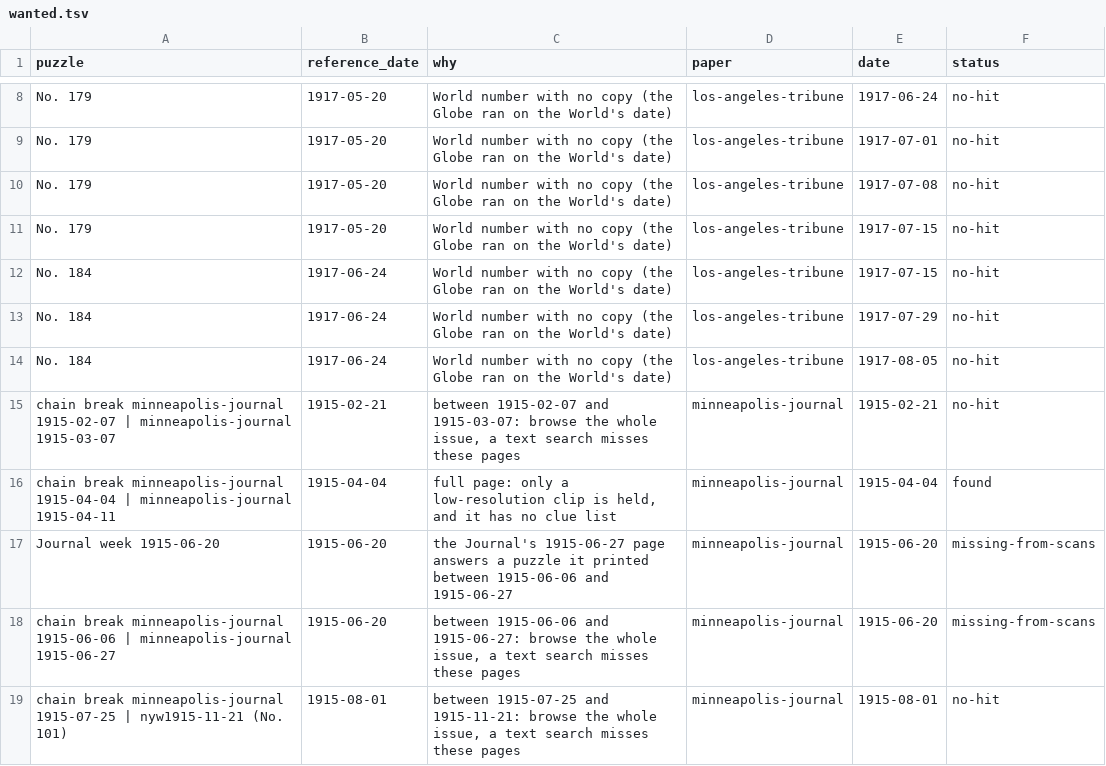
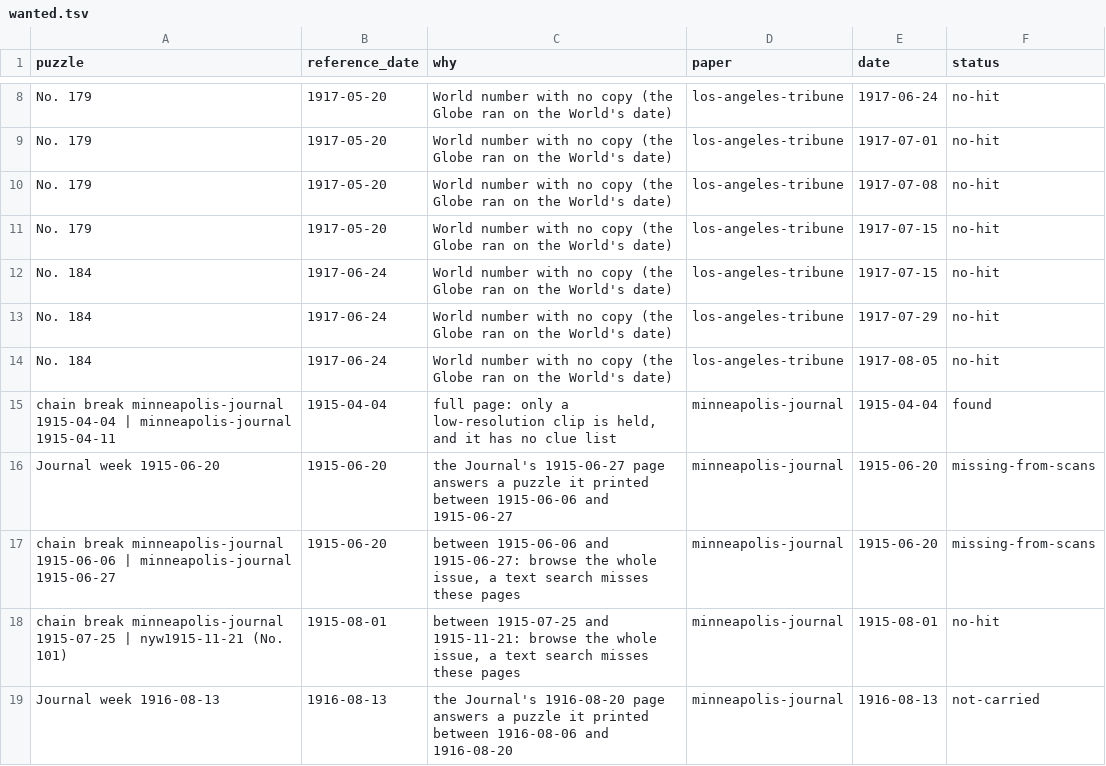
Before and after one commit to EveryPuzzleProject/newyorkworld, a TSV file: wanted.tsv, drawn as a sheet; only a part is shown, gaps mark what is left out; the shorter side is filled out with more unchanged rows.

```diff
--- a/wanted.tsv
+++ b/wanted.tsv
@@ -14,3 +14,2 @@ No. 184	1917-06-24	World number with no copy (the Globe ran on the World's date)
 No. 184	1917-06-24	World number with no copy (the Globe ran on the World's date)	los-angeles-tribune	1917-08-05	no-hit
-chain break minneapolis-journal 1915-02-07 | minneapolis-journal 1915-03-07	1915-02-21	between 1915-02-07 and 1915-03-07: browse the whole issue, a text search misses these pages	minneapolis-journal	1915-02-21	no-hit
 chain break minneapolis-journal 1915-04-04 | minneapolis-journal 1915-04-11	1915-04-04	full page: only a low-resolution clip is held, and it has no clue list	minneapolis-journal	1915-04-04	found
```
Also changed, not shown: chain_breaks.tsv, papers.tsv, 4 other files.
